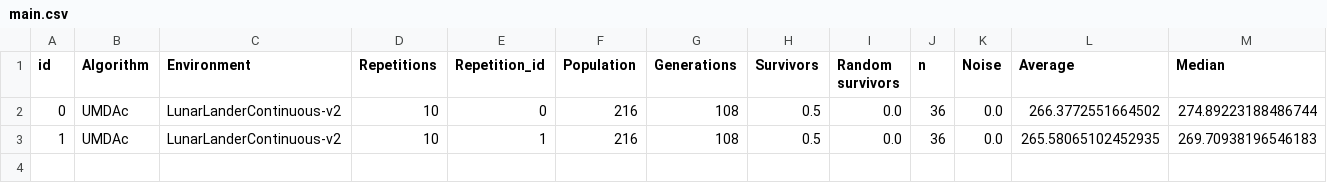
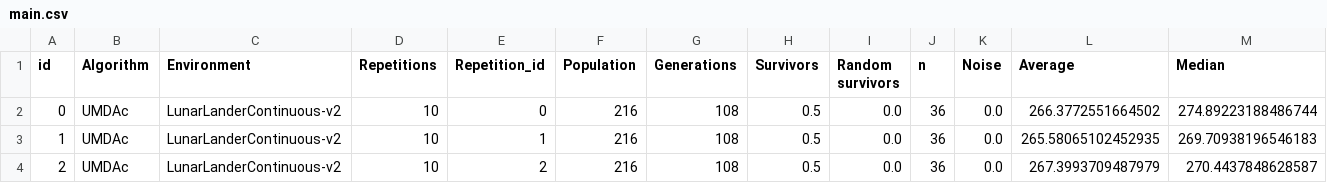
Before and after one commit to mikelma/UMDAc-Experiments, a CSV file: results/main.csv, drawn as a sheet; only a part is shown; rows hold the shown columns only; the diff names each change by its address in the sheet, - before the commit and + after, or states it on an @@ line.

```diff
--- a/results/main.csv
+++ b/results/main.csv
+row 4: 2 | UMDAc | LunarLanderContinuous-v2 | 10 | 2 | 216 | 108 | 0.5 | 0.0 | 36 | 0.0 | 267.3993709487979 | 270.4437848628587
```
Also changed, not shown: 2 other files.
